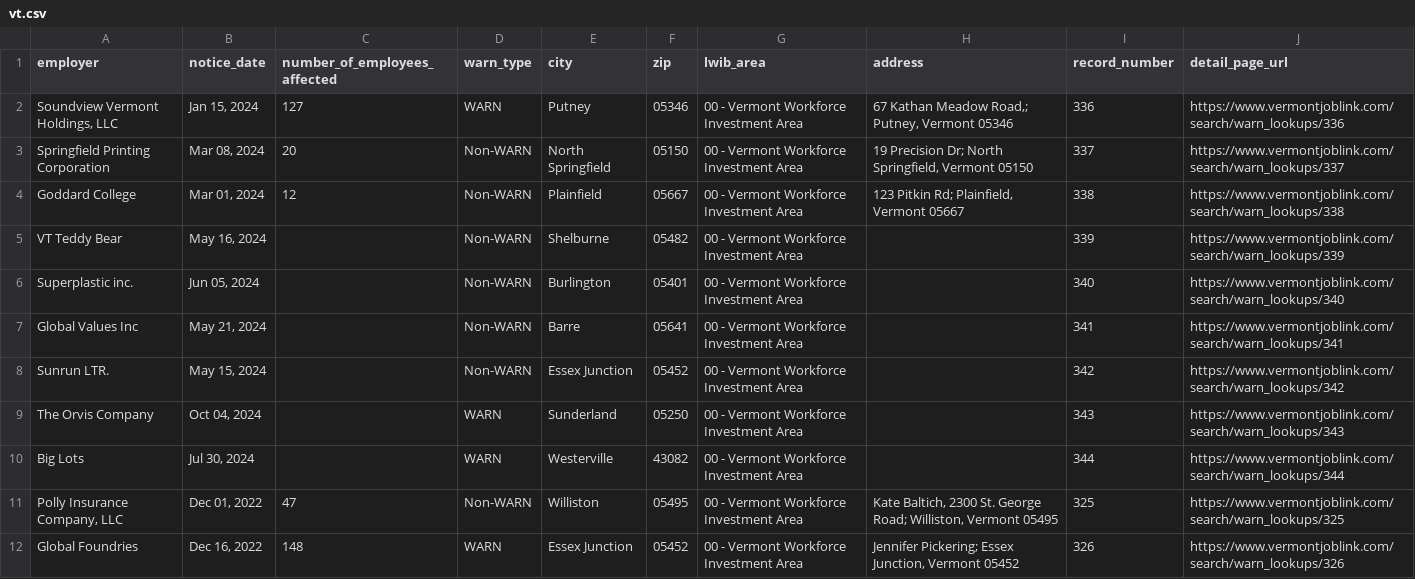
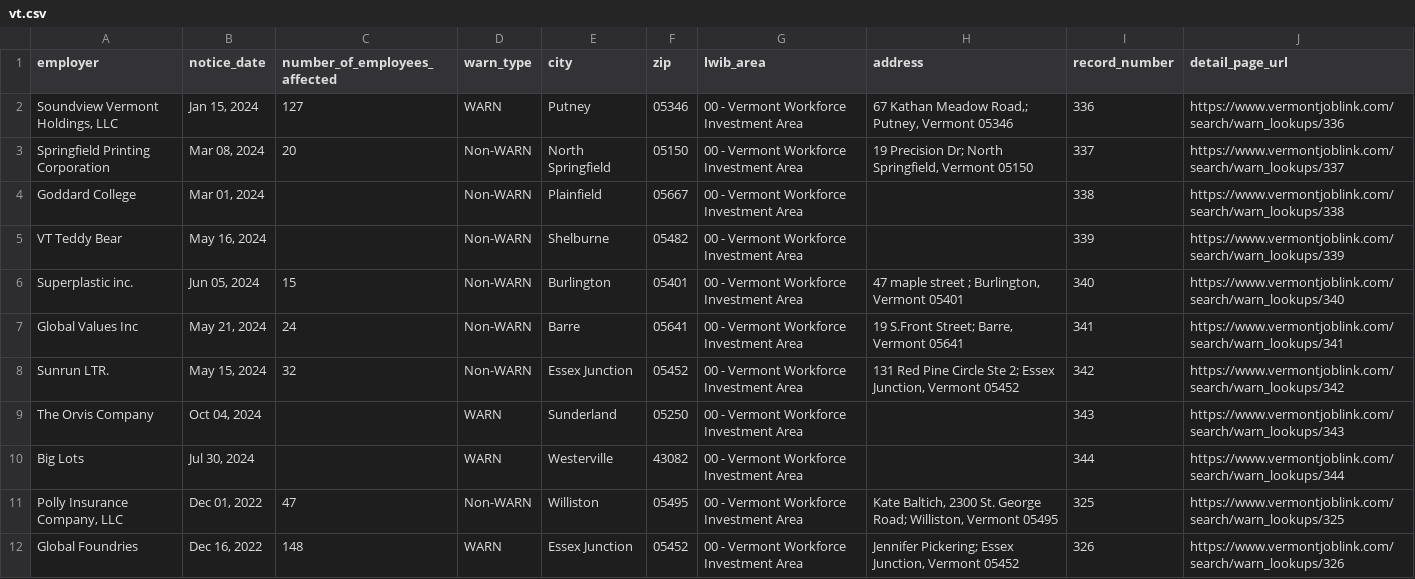
Before and after one commit to biglocalnews/layoff-watch, a CSV file: data/warn-transformer/raw/vt.csv, drawn as a sheet; only a part is shown.

```diff
--- a/data/warn-transformer/raw/vt.csv
+++ b/data/warn-transformer/raw/vt.csv
@@ -3,7 +3,7 @@ employer,notice_date,number_of_employees_affected,warn_type,city,zip,lwib_area,a
 Springfield Printing Corporation,"Mar 08, 2024",20,Non-WARN,North Springfield,05150,00 - Vermont Workforce Investment Area,"19 Precision Dr; North Springfield, Vermont 05150",337,https://www.vermontjoblink.com/search/warn_lookups/337
-Goddard College,"Mar 01, 2024",12,Non-WARN,Plainfield,05667,00 - Vermont Workforce Investment Area,"123 Pitkin Rd; Plainfield, Vermont 05667",338,https://www.vermontjoblink.com/search/warn_lookups/338
+Goddard College,"Mar 01, 2024",,Non-WARN,Plainfield,05667,00 - Vermont Workforce Investment Area,,338,https://www.vermontjoblink.com/search/warn_lookups/338
 VT Teddy Bear,"May 16, 2024",,Non-WARN,Shelburne,05482,00 - Vermont Workforce Investment Area,,339,https://www.vermontjoblink.com/search/warn_lookups/339
-Superplastic inc.,"Jun 05, 2024",,Non-WARN,Burlington,05401,00 - Vermont Workforce Investment Area,,340,https://www.vermontjoblink.com/search/warn_lookups/340
-Global Values Inc,"May 21, 2024",,Non-WARN,Barre,05641,00 - Vermont Workforce Investment Area,,341,https://www.vermontjoblink.com/search/warn_lookups/341
-Sunrun LTR.,"May 15, 2024",,Non-WARN,Essex Junction,05452,00 - Vermont Workforce Investment Area,,342,https://www.vermontjoblink.com/search/warn_lookups/342
+Superplastic inc.,"Jun 05, 2024",15,Non-WARN,Burlington,05401,00 - Vermont Workforce Investment Area,"47 maple street ; Burlington, Vermont 05401",340,https://www.vermontjoblink.com/search/warn_lookups/340
+Global Values Inc,"May 21, 2024",24,Non-WARN,Barre,05641,00 - Vermont Workforce Investment Area,"19 S.Front Street; Barre, Vermont 05641",341,https://www.vermontjoblink.com/search/warn_lookups/341
+Sunrun LTR.,"May 15, 2024",32,Non-WARN,Essex Junction,05452,00 - Vermont Workforce Investment Area,"131 Red Pine Circle Ste 2; Essex Junction, Vermont 05452",342,https://www.vermontjoblink.com/search/warn_lookups/342
 The Orvis Company,"Oct 04, 2024",,WARN,Sunderland,05250,00 - Vermont Workforce Investment Area,,343,https://www.vermontjoblink.com/search/warn_lookups/343
```
Also changed, not shown: data/warn-transformer/raw/co.csv, 8 other files.
